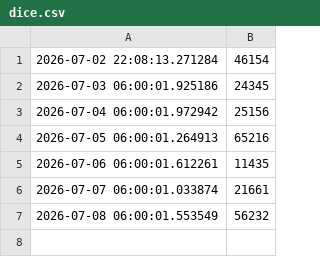
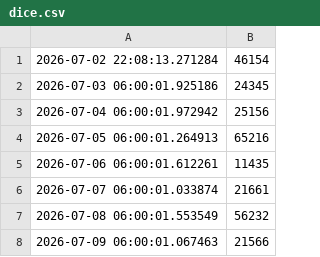
Before and after one commit to Cathy0702/life-dices, a CSV file: dice.csv, drawn as a sheet; the diff names each change by its address in the sheet, - before the commit and + after, or states it on an @@ line.

Commit message:
dice: 2026-07-09

```diff
--- a/dice.csv
+++ b/dice.csv
+row 8: 2026-07-09 06:00:01.067463 | 21566
```
